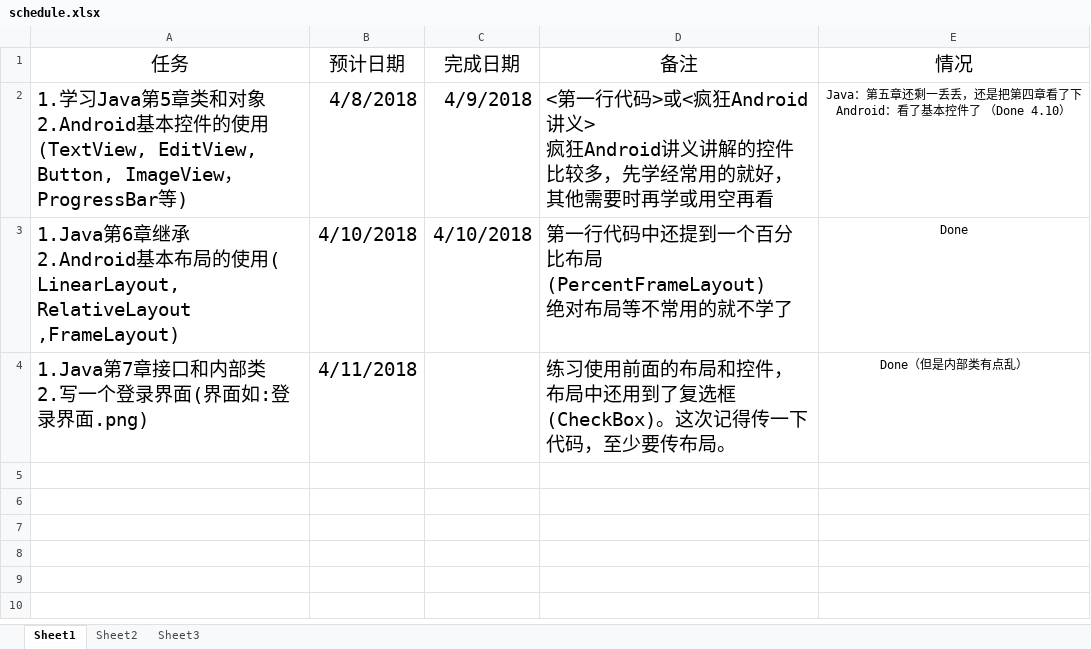
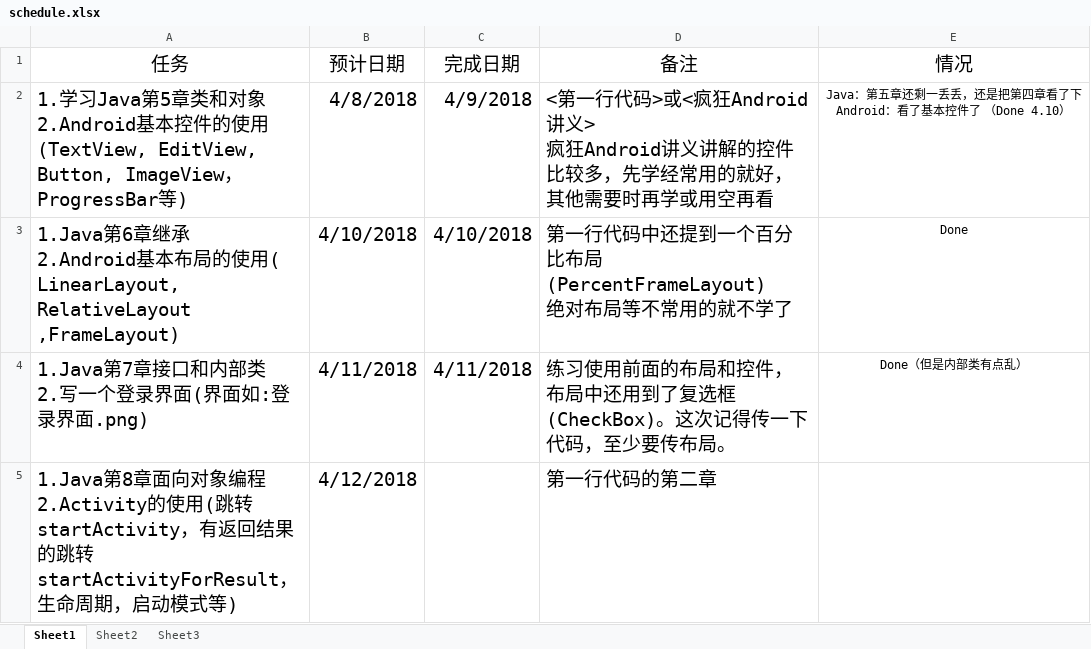
Before and after one commit to xinwenmei/Daily_Learning, an Excel workbook: schedule/schedule.xlsx, sheet Sheet1, drawn as a sheet; values as stored, in another font and other column widths than the file's, no borders; ↵ is a line break in a cell; the diff names each change by its address in the sheet, - before the commit and + after, or states it on an @@ line.

Commit message:
update schedule

```diff
--- a/schedule/schedule.xlsx (sheet Sheet1)
+++ b/schedule/schedule.xlsx (sheet Sheet1)
-C4 (完成日期): (empty)
+C4 (完成日期): 4/11/2018
+row 5: 1.Java第8章面向对象编程 ↵ 2.Activity的使用(跳转startActivity，有返回结果的跳转startActivityForResult，生命周期，启动模式等) | 4/12/2018 |  | 第一行代码的第二章
```
Also changed, not shown: 2 other files.
